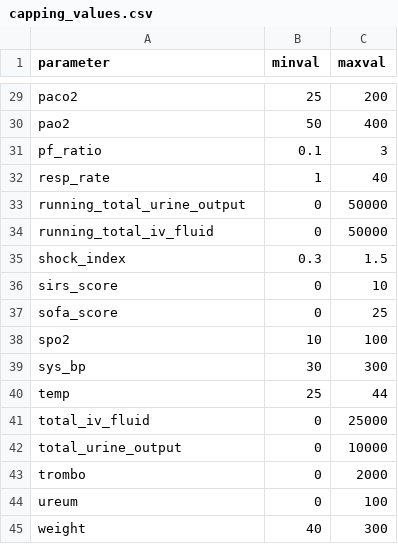
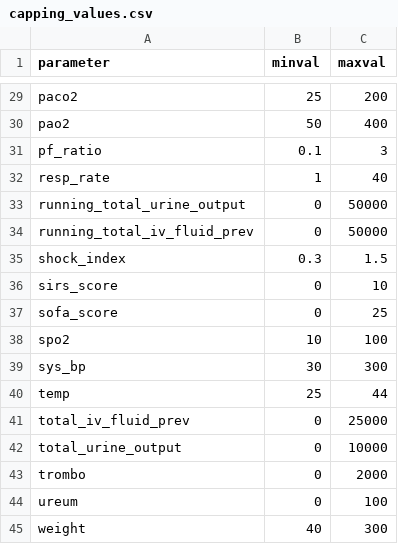
Before and after one commit to thomas097/Haemodynamic-Optimization-Reinforcement-Learning, a CSV file: preprocessing/capping_values.csv, drawn as a sheet; only a part is shown, gaps mark what is left out.

```diff
--- a/preprocessing/capping_values.csv
+++ b/preprocessing/capping_values.csv
@@ -33,3 +33,3 @@ resp_rate,1,40
 running_total_urine_output,0,50000
-running_total_iv_fluid,0,50000
+running_total_iv_fluid_prev,0,50000
 shock_index,0.3,1.5
@@ -40,3 +40,3 @@ sys_bp,30,300
 temp,25,44
-total_iv_fluid,0,25000
+total_iv_fluid_prev,0,25000
 total_urine_output,0,10000
```
Also changed, not shown: 3 other files.
